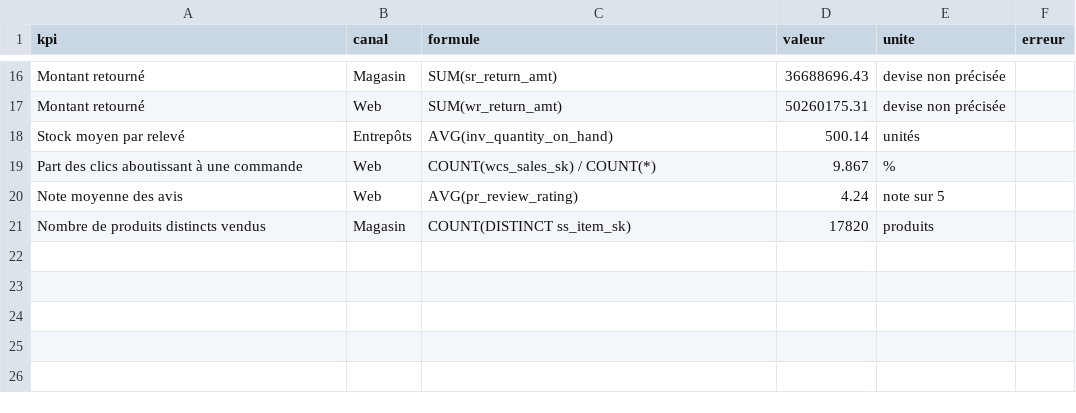
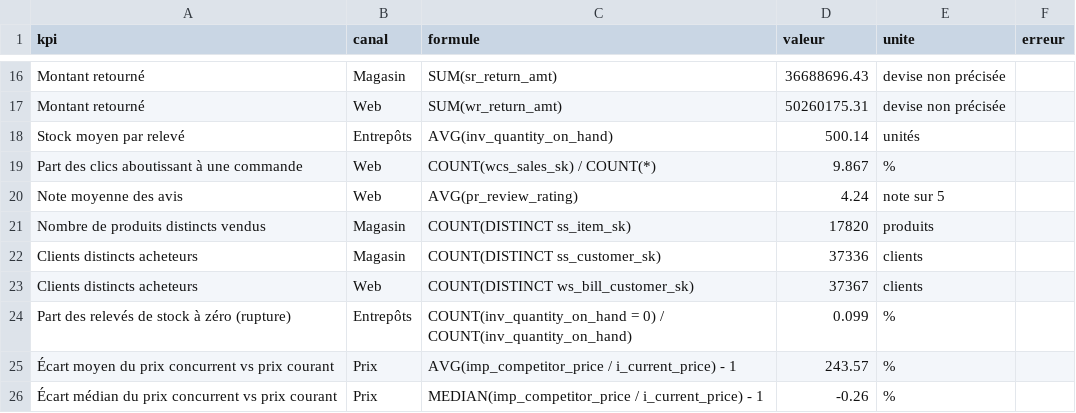
Before and after one commit to Yanis389/Archi_Data, a CSV file: 01_UC01_besoin_exploration/preuves/kpi_tests.csv, drawn as a sheet; only a part is shown, gaps mark what is left out.

```diff
--- a/01_UC01_besoin_exploration/preuves/kpi_tests.csv
+++ b/01_UC01_besoin_exploration/preuves/kpi_tests.csv
@@ -21 +21,6 @@ Note moyenne des avis;Web;AVG(pr_review_rating);4.24;note sur 5;
 Nombre de produits distincts vendus;Magasin;COUNT(DISTINCT ss_item_sk);17820;produits;
+Clients distincts acheteurs;Magasin;COUNT(DISTINCT ss_customer_sk);37336;clients;
+Clients distincts acheteurs;Web;COUNT(DISTINCT ws_bill_customer_sk);37367;clients;
+Part des relevés de stock à zéro (rupture);Entrepôts;COUNT(inv_quantity_on_hand = 0) / COUNT(inv_quantity_on_hand);0.099;%;
+Écart moyen du prix concurrent vs prix courant;Prix;AVG(imp_competitor_price / i_current_price) - 1;243.57;%;
+Écart médian du prix concurrent vs prix courant;Prix;MEDIAN(imp_competitor_price / i_current_price) - 1;-0.26;%;
```
Also changed, not shown: 01_UC01_besoin_exploration/preuves/kpi_series_annuelles.csv, 01_UC01_besoin_exploration/preuves/profil_colonnes.csv, 7 other files.
